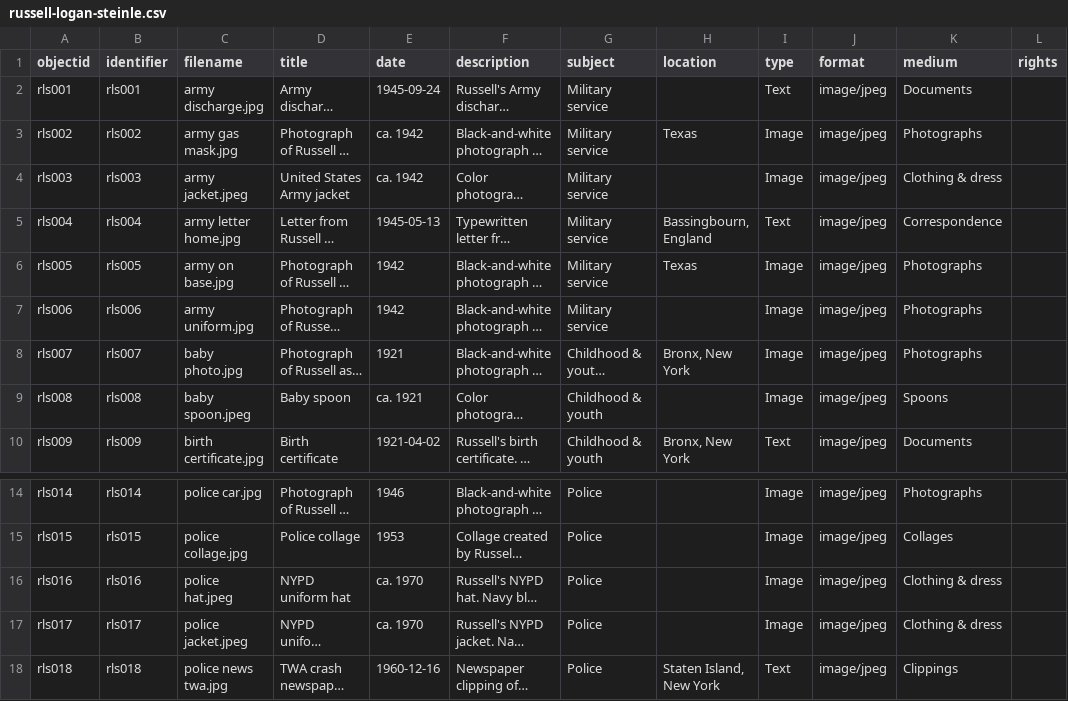
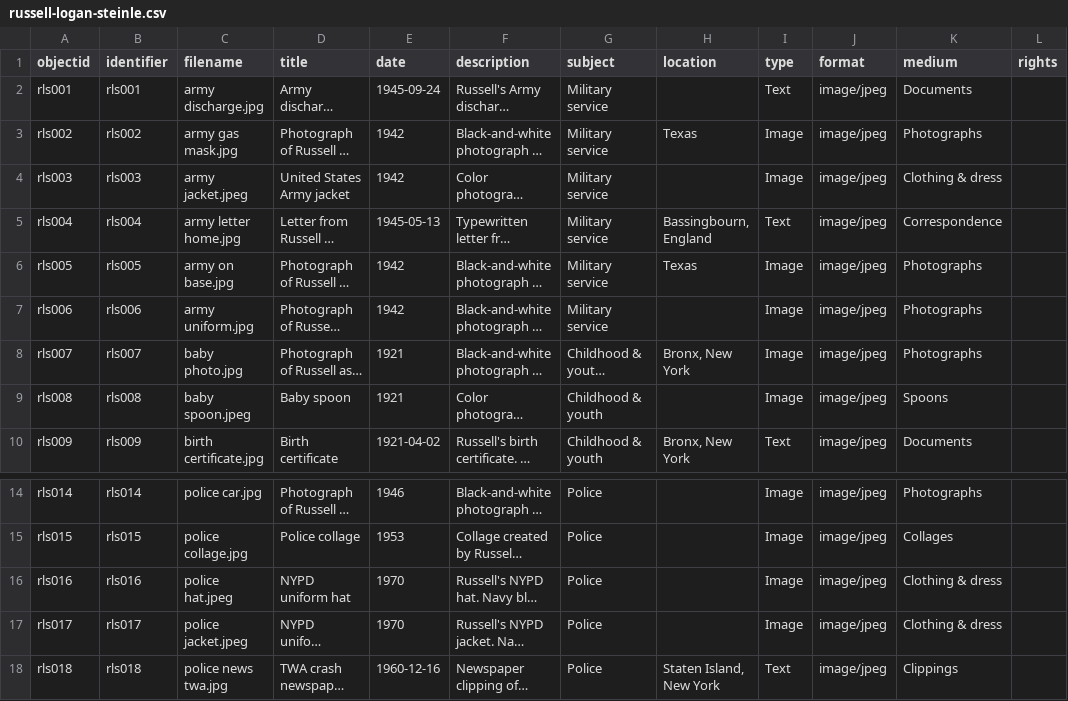
Before and after one commit to mialsteinle/russell-logan-steinle, a CSV file: _data/russell-logan-steinle.csv, drawn as a sheet; only a part is shown, gaps mark what is left out; long unchanged cells end in …; the diff names each change by its address in the sheet, - before the commit and + after, or states it on an @@ line.

Commit message:
removed ca. dates

```diff
--- a/_data/russell-logan-steinle.csv
+++ b/_data/russell-logan-steinle.csv
-E3:E4 (date): ca. 1942
+E3:E4 (date): 1942
-E9 (date): ca. 1921
+E9 (date): 1921
-E16:E17 (date): ca. 1970
+E16:E17 (date): 1970
```
